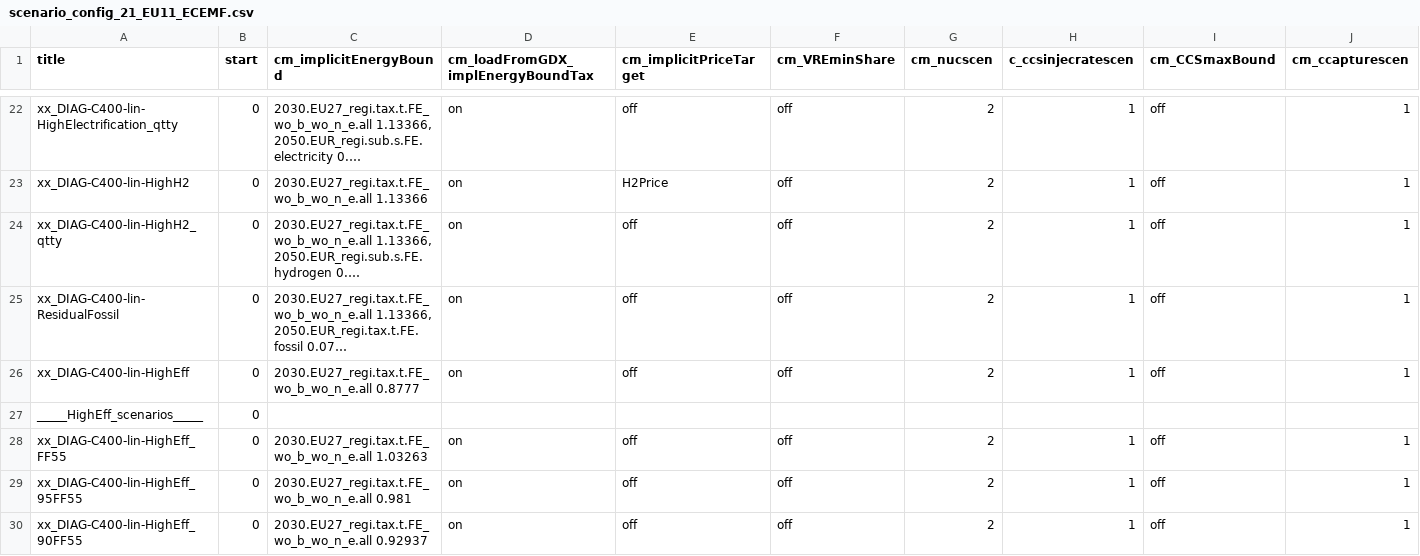
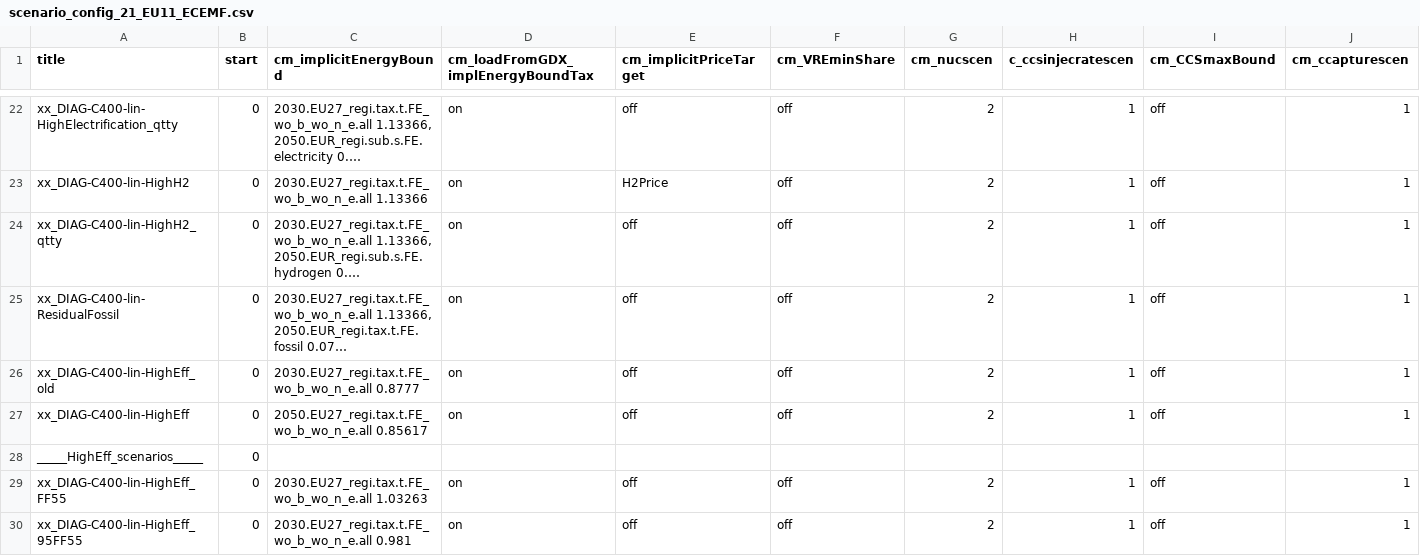
Before and after one commit to remindmodel/remind, a CSV file: config/21_regions_EU11/scenario_config_21_EU11_ECEMF.csv, drawn as a sheet; only a part is shown, gaps mark what is left out; the shorter side is filled out with more unchanged rows; long unchanged cells end in …; addresses are those after the commit; rows hold the shown columns only; the diff names each change by its address in the sheet, - before the commit and + after, or states it on an @@ line.

Commit message:
adding new efficiency scenario (ECEMF)

```diff
--- a/config/21_regions_EU11/scenario_config_21_EU11_ECEMF.csv
+++ b/config/21_regions_EU11/scenario_config_21_EU11_ECEMF.csv
+row 26: xx_DIAG-C400-lin-HighEff_old | 0 | 2030.EU27_regi.tax.t.FE_wo_b_wo_n_e.all 0.8777 | on | off | off | 2 | 1 | off | 1
-C27 (cm_implicitEnergyBound): 2030.EU27_regi.tax.t.FE_wo_b_wo_n_e.all 0.8777
+C27 (cm_implicitEnergyBound): 2050.EU27_regi.tax.t.FE_wo_b_wo_n_e.all 0.85617
```
